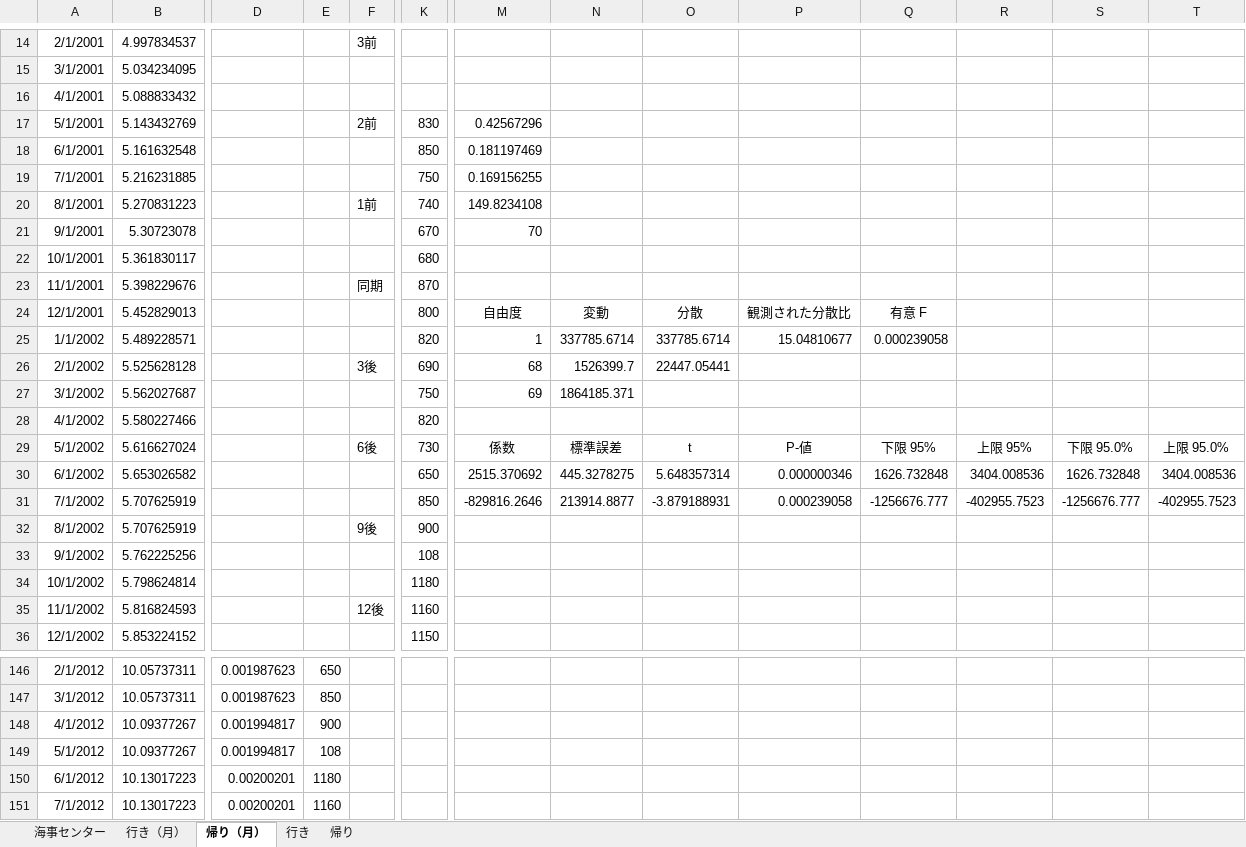
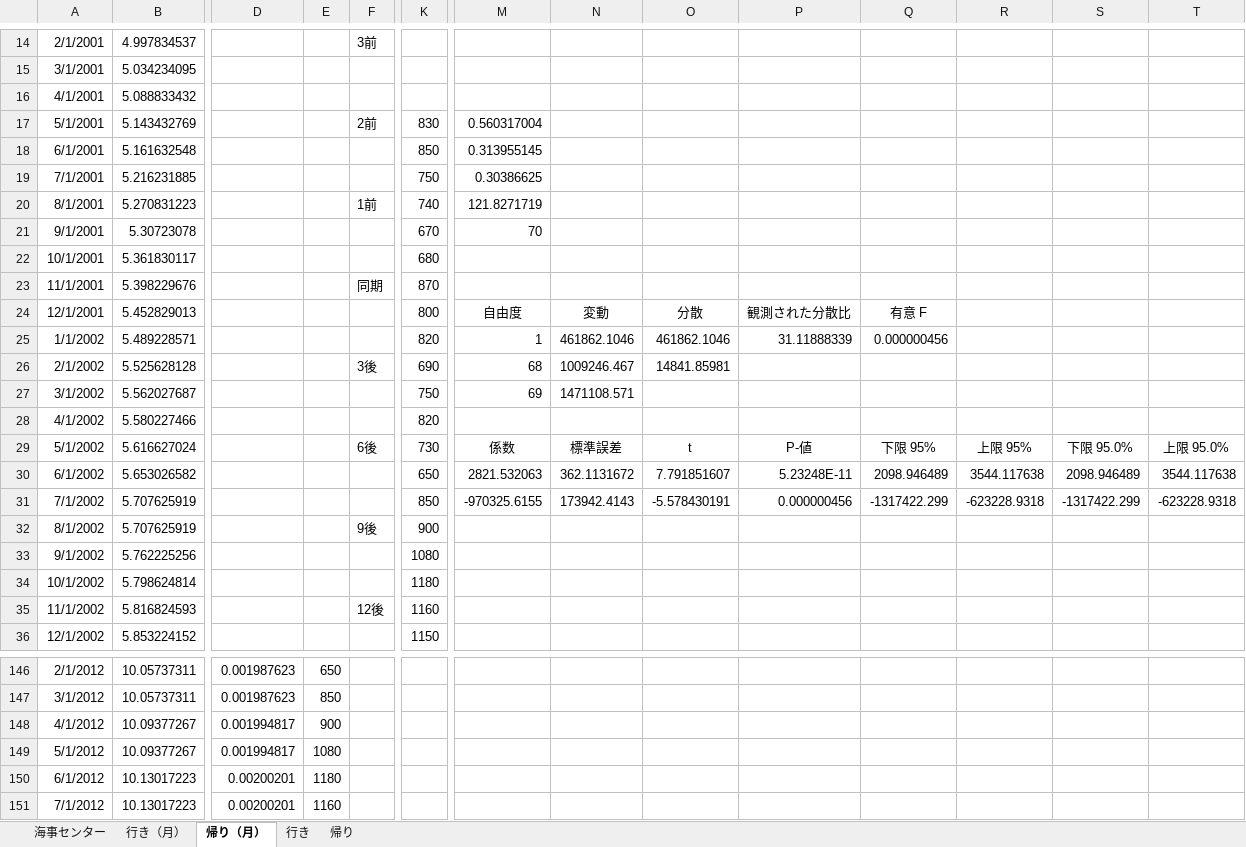
Before and after one commit to YoshinoriOkubo/rule_discovery, an Excel workbook: data/correlation/ship_demand_month.xlsx, sheet 帰り（月）, drawn as a sheet; only a part is shown, gaps mark what is left out; values as stored, in another font and other column widths than the file's, no borders; the diff names each change by its address in the sheet, - before the commit and + after, or states it on an @@ line.

```diff
--- a/data/correlation/ship_demand_month.xlsx (sheet 帰り（月）)
+++ b/data/correlation/ship_demand_month.xlsx (sheet 帰り（月）)
-M17: 0.42567296
+M17: 0.560317004
-M18: 0.181197469
+M18: 0.313955145
-M19: 0.169156255
+M19: 0.30386625
-M20: 149.8234108
+M20: 121.8271719
-N25: 337785.6714
+N25: 461862.1046
-O25: 337785.6714
+O25: 461862.1046
-P25: 15.04810677
+P25: 31.11888339
-Q25: 0.000239058
+Q25: 0.000000456
-N26: 1526399.7
+N26: 1009246.467
-O26: 22447.05441
+O26: 14841.85981
-N27: 1864185.371
+N27: 1471108.571
-M30: 2515.370692
+M30: 2821.532063
-N30: 445.3278275
+N30: 362.1131672
-O30: 5.648357314
+O30: 7.791851607
-P30: 0.000000346
+P30: 5.23248E-11
-Q30: 1626.732848
+Q30: 2098.946489
-R30: 3404.008536
+R30: 3544.117638
-S30: 1626.732848
+S30: 2098.946489
-T30: 3404.008536
+T30: 3544.117638
-M31: -829816.2646
+M31: -970325.6155
-N31: 213914.8877
+N31: 173942.4143
-O31: -3.879188931
+O31: -5.578430191
-P31: 0.000239058
+P31: 0.000000456
-Q31: -1256676.777
+Q31: -1317422.299
-R31: -402955.7523
+R31: -623228.9318
-S31: -1256676.777
+S31: -1317422.299
-T31: -402955.7523
+T31: -623228.9318
-K33: 108
+K33: 1080
-E149: 108
+E149: 1080
```
Also changed, not shown: data/correlation/freight.xlsx, 20 other files.
